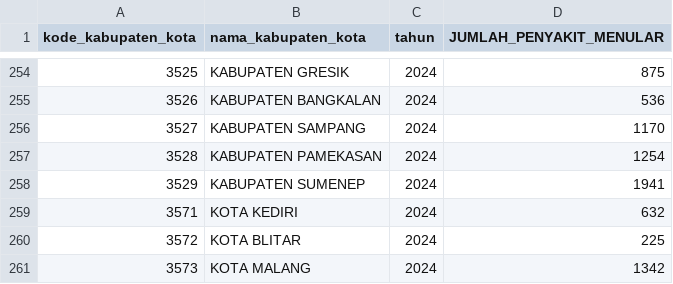
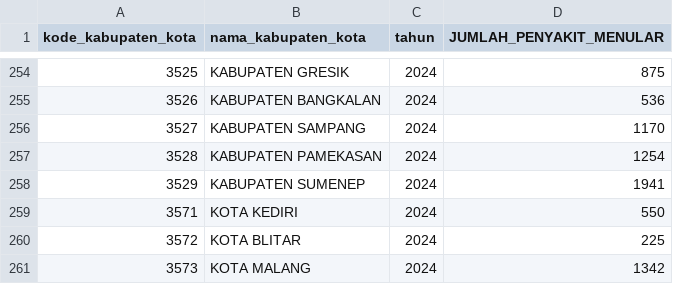
Before and after one commit to cecilskripsian/skripsi-cecil-cluster-code, a CSV file: data_skripsi/data_jumlah_penyakitmenular.csv (was data_jumlah_penyakitmenular.csv), drawn as a sheet; only a part is shown, gaps mark what is left out.

```diff
--- a/data_jumlah_penyakitmenular.csv
+++ b/data_skripsi/data_jumlah_penyakitmenular.csv
@@ -258,3 +258,3 @@ kode_kabupaten_kota,nama_kabupaten_kota,tahun,JUMLAH_PENYAKIT_MENULAR
 3529,KABUPATEN SUMENEP,2024,1941
-3571,KOTA KEDIRI,2024,632
+3571,KOTA KEDIRI,2024,550
 3572,KOTA BLITAR,2024,225
```
Also changed, not shown: data_skripsi/dataset_fasilitas_kesehatan_skripsi_kedua.csv, 14 other files.
